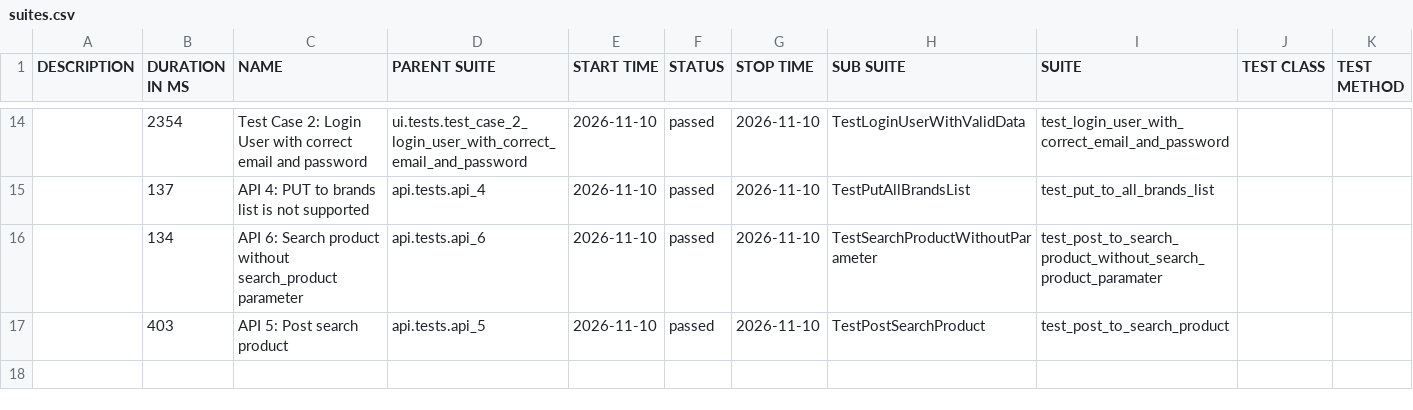
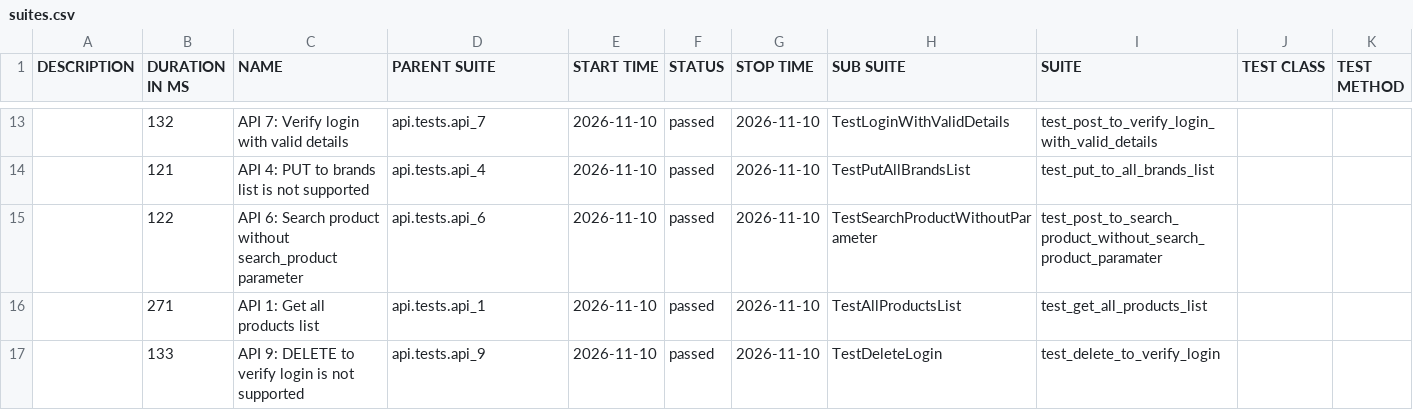
Before and after one commit to TatoLale/automationexercise, a CSV file: data/suites.csv, drawn as a sheet; only a part is shown, gaps mark what is left out; the diff covers the shown part only.

```diff
--- a/data/suites.csv
+++ b/data/suites.csv
@@ -14,4 +13,5 @@
-"","2354","Test Case 2: Login User with correct email and password","ui.tests.test_case_2_login_user_with_correct_email_and_password","2026-11-10","passed","2026-11-10","TestLoginUserWithValidData","test_login_user_with_correct_email_and_password","",""
-"","137","API 4: PUT to brands list is not supported","api.tests.api_4","2026-11-10","passed","2026-11-10","TestPutAllBrandsList","test_put_to_all_brands_list","",""
-"","134","API 6: Search product without search_product parameter","api.tests.api_6","2026-11-10","passed","2026-11-10","TestSearchProductWithoutParameter","test_post_to_search_product_without_search_product_paramater","",""
-"","403","API 5: Post search product","api.tests.api_5","2026-11-10","passed","2026-11-10","TestPostSearchProduct","test_post_to_search_product","",""
+"","132","API 7: Verify login with valid details","api.tests.api_7","2026-11-10","passed","2026-11-10","TestLoginWithValidDetails","test_post_to_verify_login_with_valid_details","",""
+"","121","API 4: PUT to brands list is not supported","api.tests.api_4","2026-11-10","passed","2026-11-10","TestPutAllBrandsList","test_put_to_all_brands_list","",""
+"","122","API 6: Search product without search_product parameter","api.tests.api_6","2026-11-10","passed","2026-11-10","TestSearchProductWithoutParameter","test_post_to_search_product_without_search_product_paramater","",""
+"","271","API 1: Get all products list","api.tests.api_1","2026-11-10","passed","2026-11-10","TestAllProductsList","test_get_all_products_list","",""
+"","133","API 9: DELETE to verify login is not supported","api.tests.api_9","2026-11-10","passed","2026-11-10","TestDeleteLogin","test_delete_to_verify_login","",""
```
Also changed, not shown: 2 added rows, 3 removed rows and 25 edited cells elsewhere in this file, data/behaviors.csv, 52 other files.
